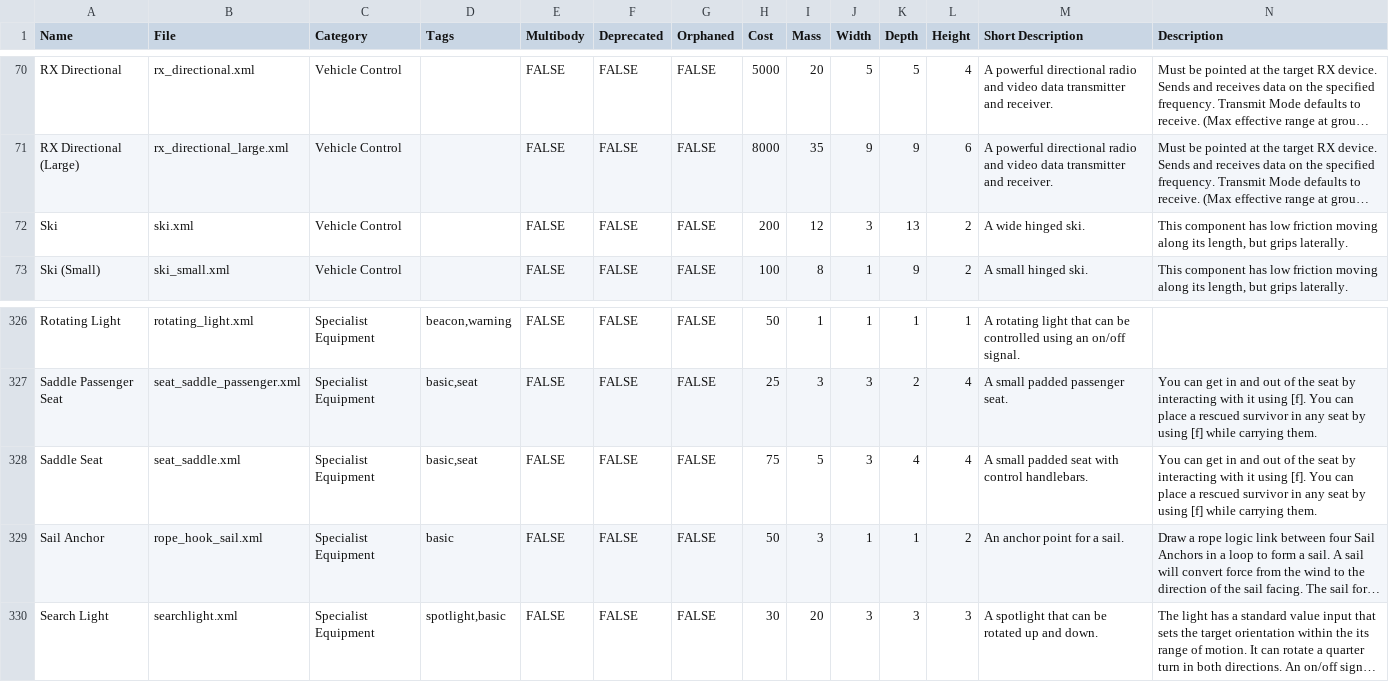
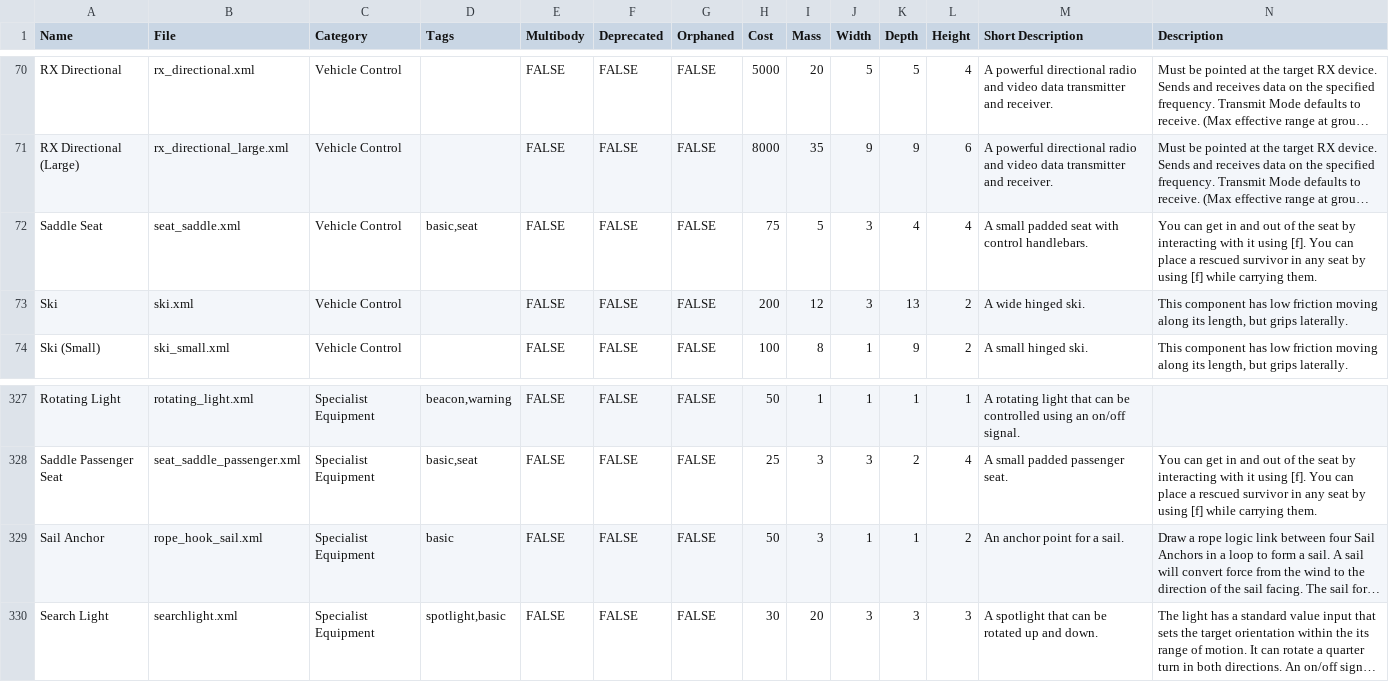
Before and after one commit to gcrtnst/sw-compdocs, a CSV file: sw_compdocs.csv, drawn as a sheet; only a part is shown, gaps mark what is left out; long unchanged cells end in …; removed rows and columns are numbered as before the commit, all else as after; the diff names each change by its address in the sheet, - before the commit and + after, or states it on an @@ line.

```diff
--- a/sw_compdocs.csv
+++ b/sw_compdocs.csv
+row 72: Saddle Seat | seat_saddle.xml | Vehicle Control | basic,seat | FALSE | FALSE | FALSE | 75 | 5 | 3 | 4 | 4 | A small padded seat with control handlebars. | You can get in and out of the seat by interacting with it using [f]. You can place a rescued survivor in any seat by using [f] while carrying them.
-row 328: Saddle Seat | seat_saddle.xml | Specialist Equipment | basic,seat | FALSE | FALSE | FALSE | 75 | 5 | 3 | 4 | 4 | A small padded seat with control handlebars. | You can get in and out of the seat by interacting with it using [f]. You can place a rescued survivor in any seat by using [f] while carrying them.
```
Also changed, not shown: 4 other files.
